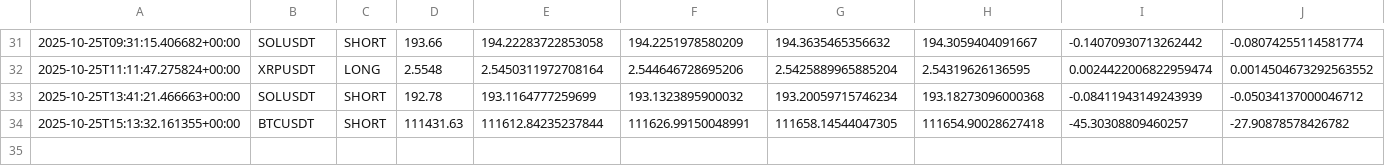
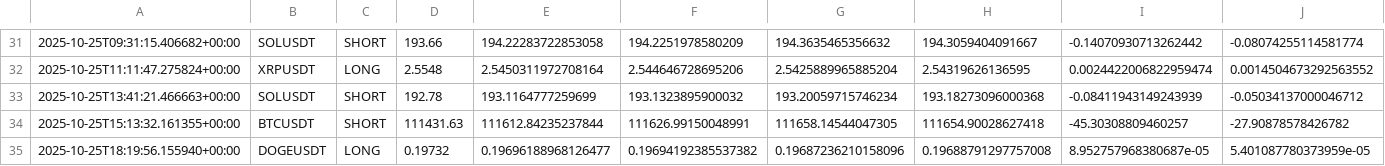
Before and after one commit to Israelbaj/9-15_ema_bot_alert_stratety1, a CSV file: signals_journal.csv, drawn as a sheet; only a part is shown, gaps mark what is left out; rows hold the shown columns only; the diff names each change by its address in the sheet, - before the commit and + after, or states it on an @@ line.

```diff
--- a/signals_journal.csv
+++ b/signals_journal.csv
+row 35: 2025-10-25T18:19:56.155940+00:00 | DOGEUSDT | LONG | 0.19732 | 0.19696188968126477 | 0.19694192385537382 | 0.19687236210158096 | 0.19688791297757008 | 8.952757968380687e-05 | 5.401087780373959e-05
```
